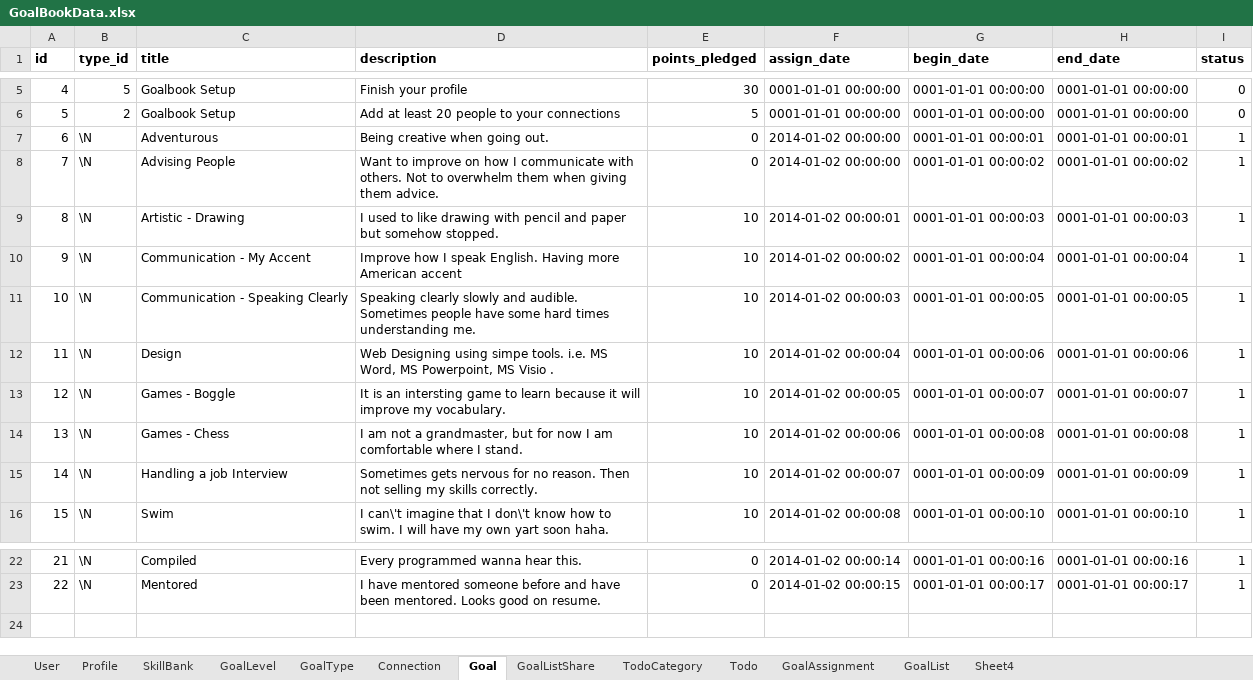
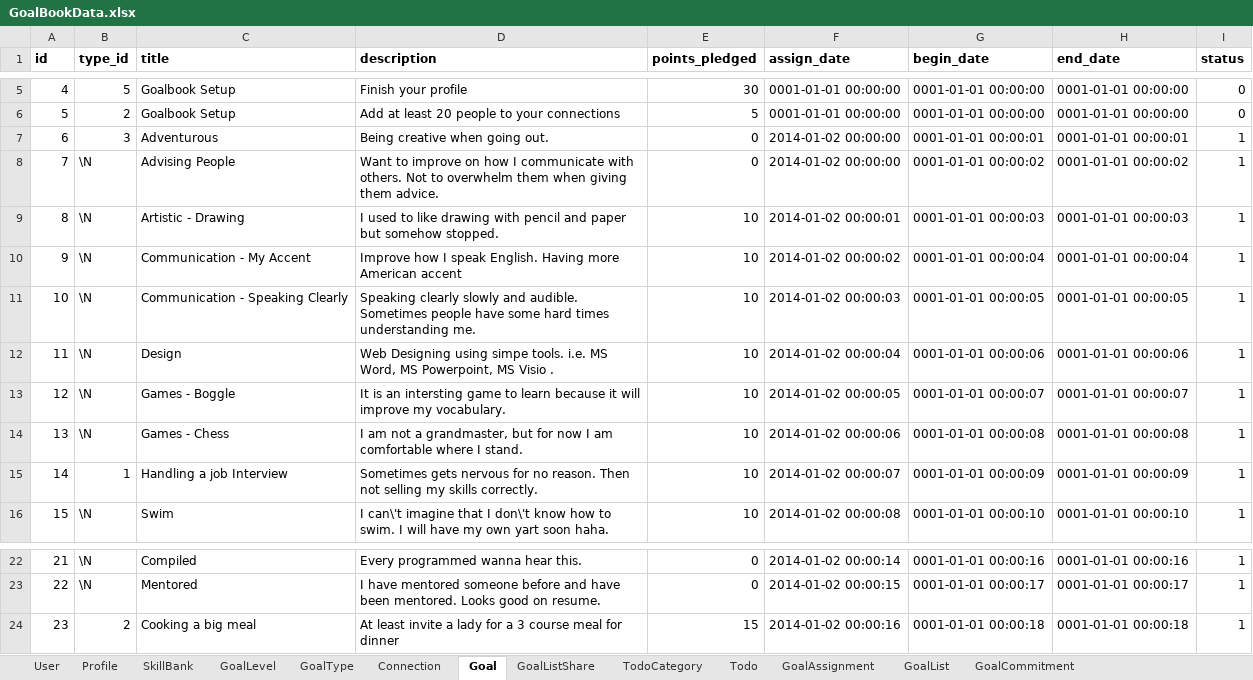
Before and after one commit to tmushayahama/gb101, an Excel workbook: protected/data/Initializers/GoalBookData.xlsx, sheet Goal, drawn as a sheet; only a part is shown, gaps mark what is left out; values as stored, in another font and other column widths than the file's, no borders; the diff names each change by its address in the sheet, - before the commit and + after, or states it on an @@ line.

Commit message:
Continued on home page. Put a screenshot. Put some data at the back

```diff
--- a/protected/data/Initializers/GoalBookData.xlsx (sheet Goal)
+++ b/protected/data/Initializers/GoalBookData.xlsx (sheet Goal)
-sheet tab: Sheet4
+sheet tab: GoalCommitment
-B7 (type_id): \N
+B7 (type_id): 3
-B15 (type_id): \N
+B15 (type_id): 1
+row 24: 23 | 2 | Cooking a big meal | At least invite a lady for a 3 course meal for dinner | 15 | 2014-01-02 00:00:16 | 0001-01-01 00:00:18 | 0001-01-01 00:00:18 | 1
```
Also changed, not shown: sheet GoalCommitment, 9 other files.
